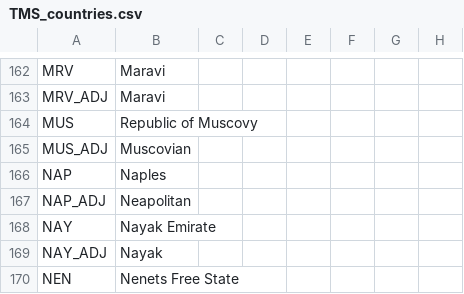
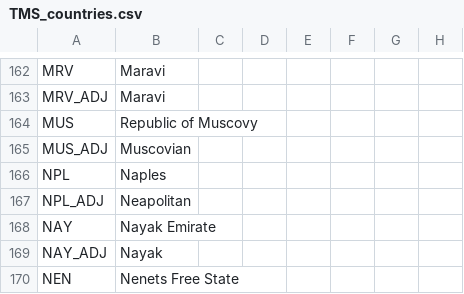
Before and after one commit to Proxysseia/The-many-Seas, a CSV file: localisation/TMS_countries.csv, drawn as a sheet; only a part is shown, gaps mark what is left out; the diff names each change by its address in the sheet, - before the commit and + after, or states it on an @@ line.

```diff
--- a/localisation/TMS_countries.csv
+++ b/localisation/TMS_countries.csv
-A166: NAP
+A166: NPL
-A167: NAP_ADJ
+A167: NPL_ADJ
```
Also changed, not shown: 25 other files.
